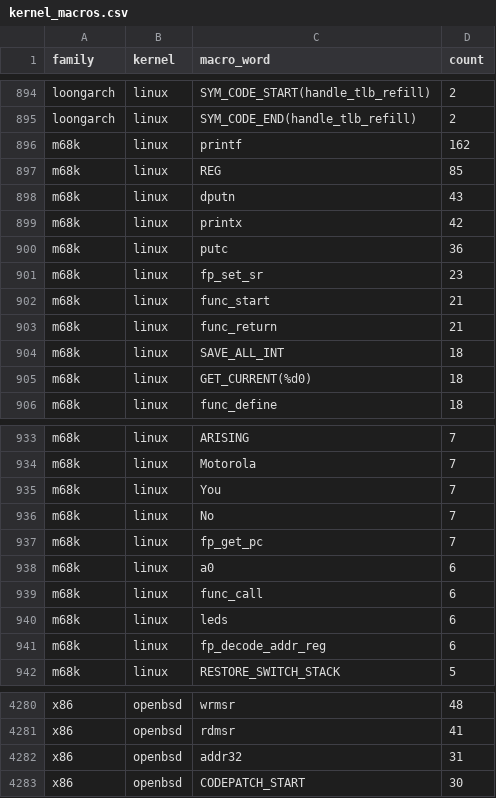
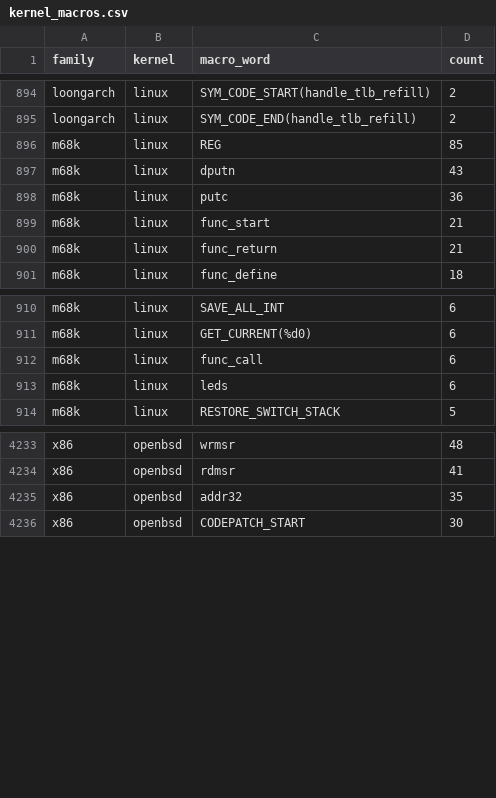
Before and after one commit to moebiusV/pdp64, a CSV file: docs/codegen-data/kernelasm/kernel_macros.csv, drawn as a sheet; only a part is shown, gaps mark what is left out; removed rows and columns are numbered as before the commit, all else as after; the diff covers the shown part only; the diff names each change by its address in the sheet, - before the commit and + after, or states it on an @@ line.

```diff
--- a/docs/codegen-data/kernelasm/kernel_macros.csv
+++ b/docs/codegen-data/kernelasm/kernel_macros.csv
-row 896: m68k | linux | printf | 162
-row 899: m68k | linux | printx | 42
-row 901: m68k | linux | fp_set_sr | 23
-row 904: m68k | linux | SAVE_ALL_INT | 18
-row 905: m68k | linux | GET_CURRENT(%d0) | 18
-C910 (macro_word): ARISING
+C910 (macro_word): SAVE_ALL_INT
-D910 (count): 7
+D910 (count): 6
-row 934: m68k | linux | Motorola | 7
-row 935: m68k | linux | You | 7
-row 936: m68k | linux | No | 7
-row 937: m68k | linux | fp_get_pc | 7
-C911 (macro_word): a0
+C911 (macro_word): GET_CURRENT(%d0)
-row 941: m68k | linux | fp_decode_addr_reg | 6
-D4235 (count): 31
+D4235 (count): 35
```
Also changed, not shown: 37 removed rows and 2 edited cells elsewhere in this file, docs/codegen-data/archcmp/archcmp-totals.csv, docs/codegen-data/kernelasm/kernel_extraction_stats.csv, 15 other files.
